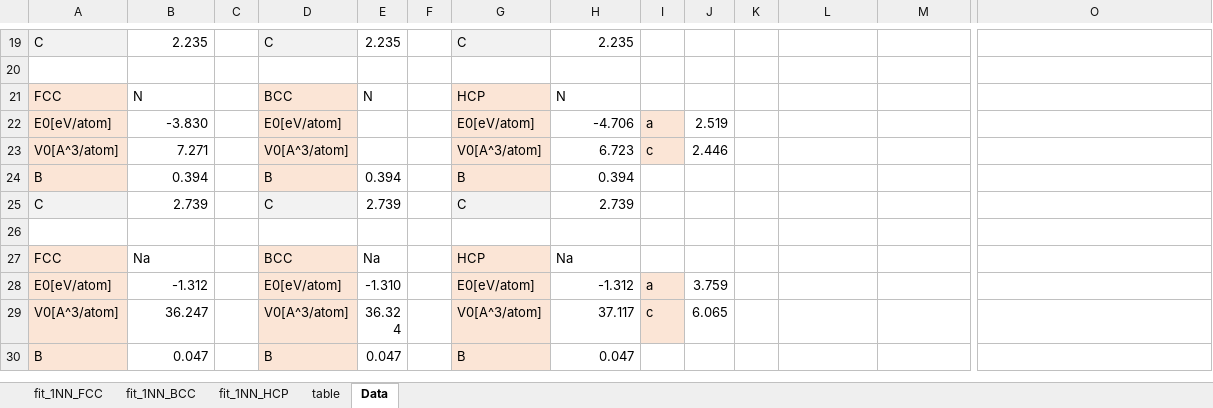
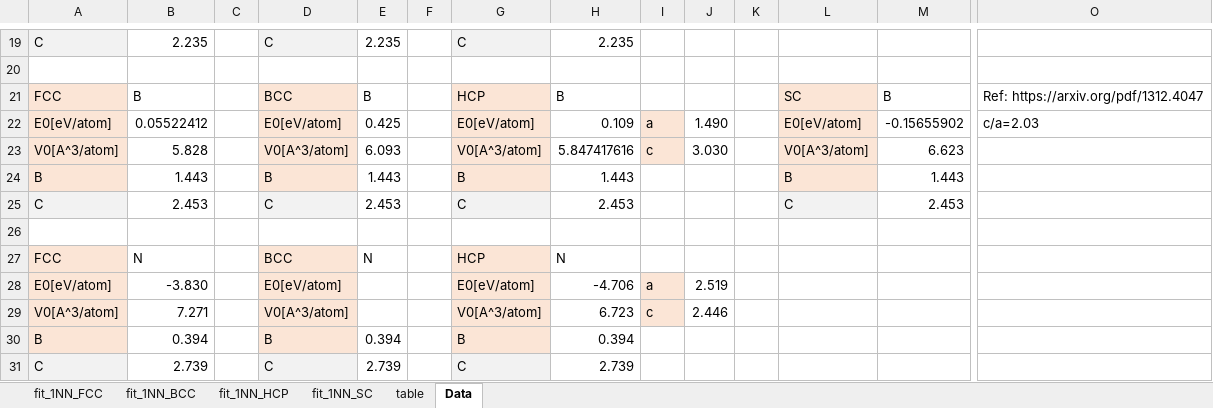
Before and after one commit to by-student-2017/lammps_education_metal_win, an Excel workbook: potentials/morse/Rose_function_fit-1NN-morse.xlsx, sheet Data, drawn as a sheet; only a part is shown, gaps mark what is left out; the shorter side is filled out with more unchanged rows; values as stored, in another font and other column widths than the file's, no borders; rows hold the shown columns only; the diff names each change by its address in the sheet, - before the commit and + after, or states it on an @@ line.

```diff
--- a/potentials/morse/Rose_function_fit-1NN-morse.xlsx (sheet Data)
+++ b/potentials/morse/Rose_function_fit-1NN-morse.xlsx (sheet Data)
+sheet tab: fit_1NN_SC
+row 21: FCC | B |  | BCC | B |  | HCP | B |  |  |  | SC | B | Ref: https://arxiv.org/pdf/1312.4047
+row 22: E0[eV/atom] | 0.05522412 |  | E0[eV/atom] | 0.425 |  | E0[eV/atom] | 0.109 | a | 1.490 |  | E0[eV/atom] | -0.15655902 | c/a=2.03
+row 23: V0[A^3/atom] | 5.828 |  | V0[A^3/atom] | 6.093 |  | V0[A^3/atom] | 5.847417616 | c | 3.030 |  | V0[A^3/atom] | 6.623
+row 24: B | 1.443 |  | B | 1.443 |  | B | 1.443 |  |  |  | B | 1.443
+row 25: C | 2.453 |  | C | 2.453 |  | C | 2.453 |  |  |  | C | 2.453
+row 26: (empty)
```
Also changed, not shown: sheet fit_1NN_BCC, sheet fit_1NN_FCC, charts or pictures, 1 other file.
